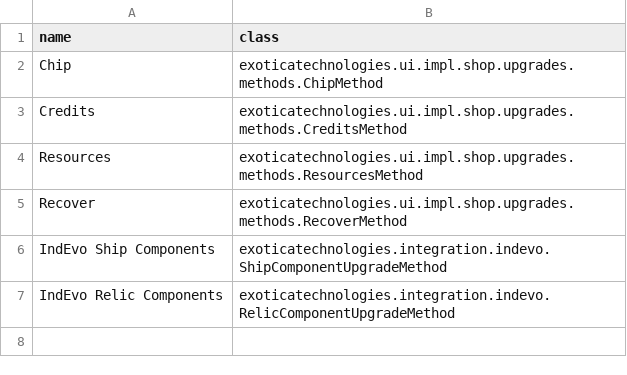
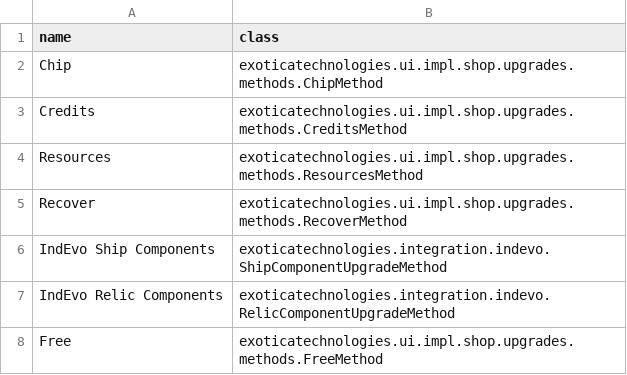
Before and after one commit to scardwell15/ExoticaTechnologies, a CSV file: data/config/upgradeMethods.csv, drawn as a sheet.

Commit message:
fixed cheat console commands. added maxExotics config. fixed overview button bugs, namely crash if not docked. hopefully fixed some bugs with alpha subcore interaction with other mods (SHM). fixed hacked missile forge not affecting built-ins (i think). fixed typo in Guerrrilla. rewrote fleetmember search to be more performant slightly.

```diff
--- a/data/config/upgradeMethods.csv
+++ b/data/config/upgradeMethods.csv
@@ -7 +7,2 @@ IndEvo Ship Components,exoticatechnologies.integration.indevo.ShipComponentUpgra
 IndEvo Relic Components,exoticatechnologies.integration.indevo.RelicComponentUpgradeMethod
+Free,exoticatechnologies.ui.impl.shop.upgrades.methods.FreeMethod
```
Also changed, not shown: data/config/exoticMethods.csv, 14 other files.
